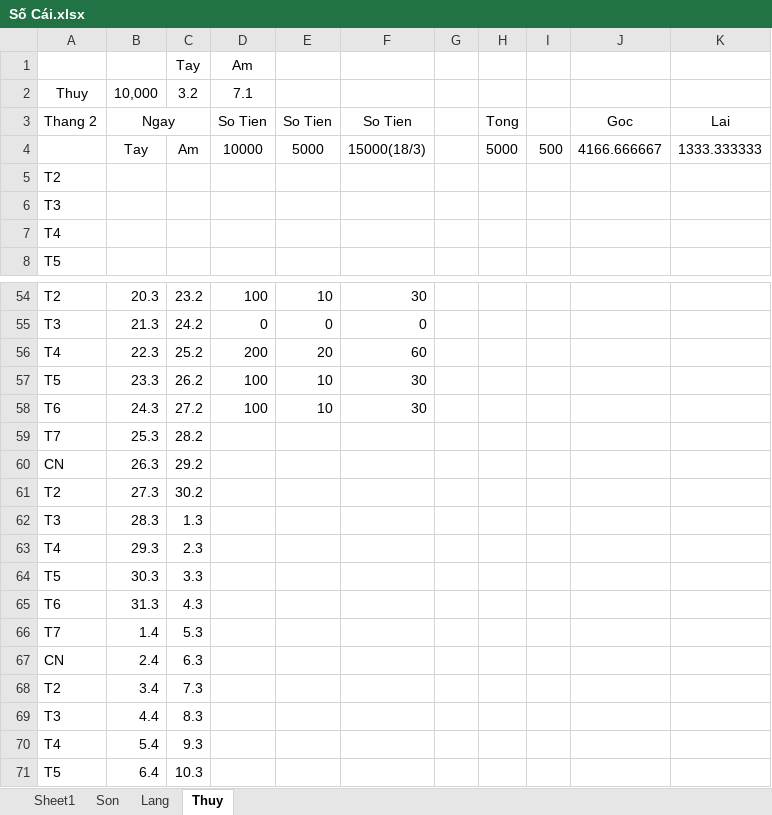
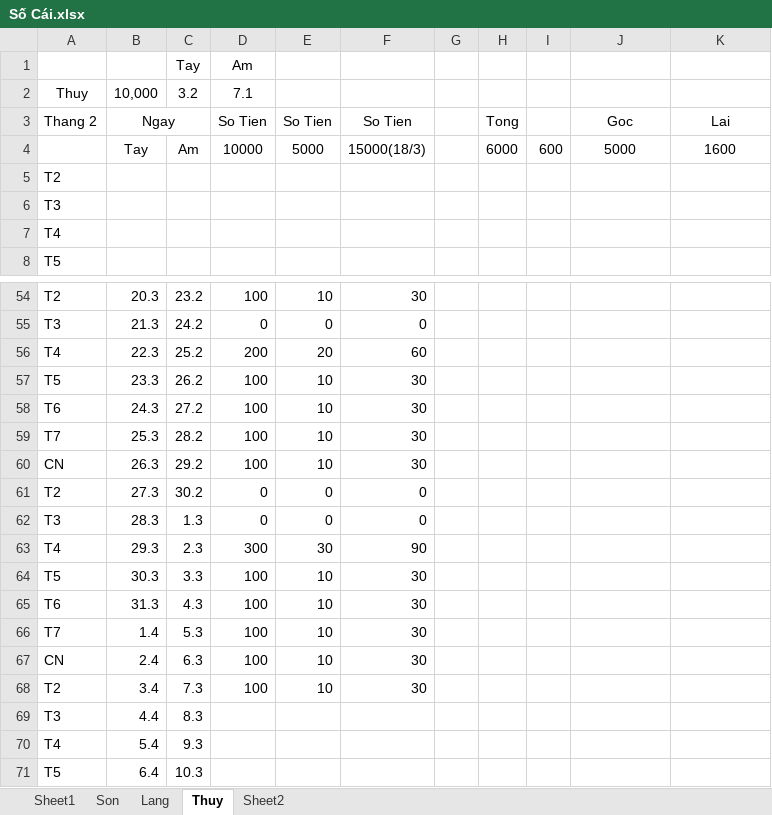
Before and after one commit to Hubitga/Hubito, an Excel workbook: Số Cái.xlsx, sheet Thuy, drawn as a sheet; only a part is shown, gaps mark what is left out; values as stored, in another font and other column widths than the file's, no borders; the diff names each change by its address in the sheet, - before the commit and + after, or states it on an @@ line.

```diff
--- a/Số Cái.xlsx (sheet Thuy)
+++ b/Số Cái.xlsx (sheet Thuy)
+sheet tab: Sheet2
-H4: 5000
+H4: 6000
-I4: 500
+I4: 600
-J4: 4166.666667
+J4: 5000
-K4: 1333.333333
+K4: 1600
-D59:D60: (empty)
+D59:D60: 100
-E59:E60: (empty)
+E59:E60: 10
-F59:F60: (empty)
+F59:F60: 30
-D61:D62: (empty)
+D61:D62: 0
-E61:E62: (empty)
+E61:E62: 0
-F61:F62: (empty)
+F61:F62: 0
-D63: (empty)
+D63: 300
-E63: (empty)
+E63: 30
-F63: (empty)
+F63: 90
-D64:D68: (empty)
+D64:D68: 100
-E64:E68: (empty)
+E64:E68: 10
-F64:F68: (empty)
+F64:F68: 30
```
Also changed, not shown: sheet Sheet1, sheet Lang, sheet Son, formulas that keep their value.
